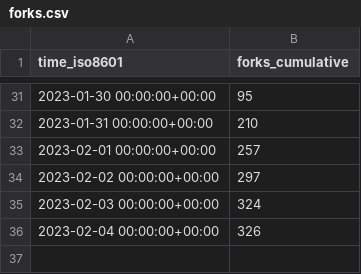
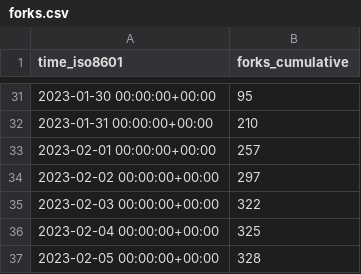
Before and after one commit to vikadata/StatusCheck, a CSV file: apitable/apitable/ghrs-data/forks.csv, drawn as a sheet; only a part is shown, gaps mark what is left out.

```diff
--- a/apitable/apitable/ghrs-data/forks.csv
+++ b/apitable/apitable/ghrs-data/forks.csv
@@ -34,3 +34,4 @@ time_iso8601,forks_cumulative
 2023-02-02 00:00:00+00:00,297
-2023-02-03 00:00:00+00:00,324
-2023-02-04 00:00:00+00:00,326
+2023-02-03 00:00:00+00:00,322
+2023-02-04 00:00:00+00:00,325
+2023-02-05 00:00:00+00:00,328
```
Also changed, not shown: apitable/apitable/ghrs-data/stargazers.csv.
